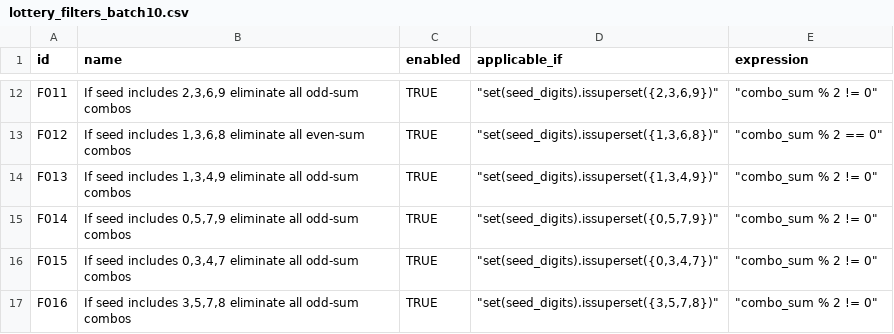
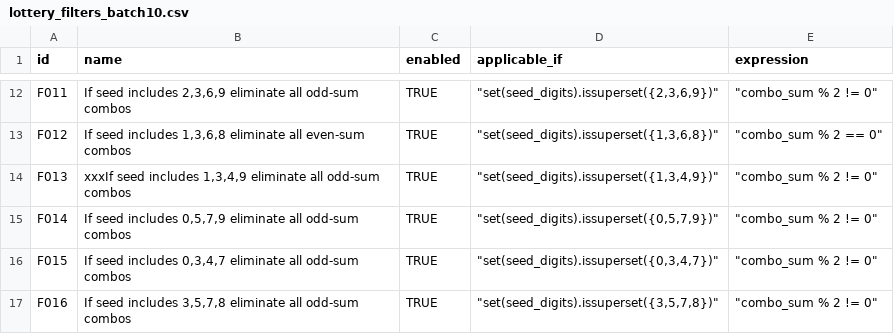
Before and after one commit to wanawin/pythonfiltertester, a CSV file: lottery_filters_batch10.csv, drawn as a sheet; only a part is shown, gaps mark what is left out.

Commit message:
Update lottery_filters_batch10.csv

```diff
--- a/lottery_filters_batch10.csv
+++ b/lottery_filters_batch10.csv
@@ -13,3 +13,3 @@ F011,"If seed includes 2,3,6,9 eliminate all odd-sum combos",TRUE,"""set(seed_di
 F012,"If seed includes 1,3,6,8 eliminate all even-sum combos",TRUE,"""set(seed_digits).issuperset({1,3,6,8})""","""combo_sum % 2 == 0""",,,,,,,,,,
-F013,"If seed includes 1,3,4,9 eliminate all odd-sum combos",TRUE,"""set(seed_digits).issuperset({1,3,4,9})""","""combo_sum % 2 != 0""",,,,,,,,,,
+F013,"xxxIf seed includes 1,3,4,9 eliminate all odd-sum combos",TRUE,"""set(seed_digits).issuperset({1,3,4,9})""","""combo_sum % 2 != 0""",,,,,,,,,,
 F014,"If seed includes 0,5,7,9 eliminate all odd-sum combos",TRUE,"""set(seed_digits).issuperset({0,5,7,9})""","""combo_sum % 2 != 0""",,,,,,,,,,
```
